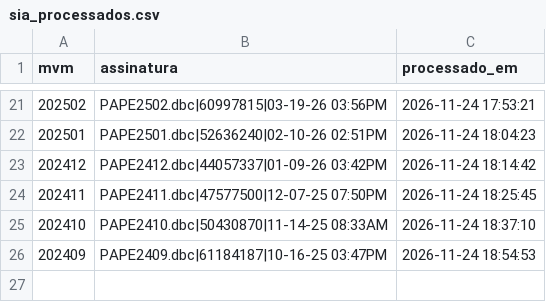
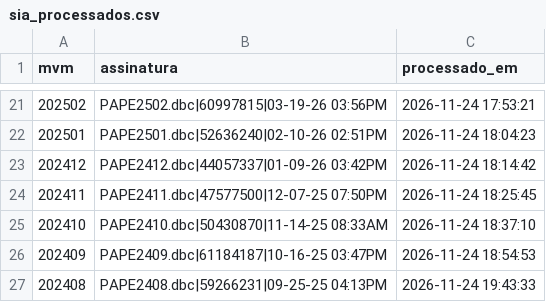
Before and after one commit to DGMOG-SES/producao-unidades-pe, a CSV file: dados/controle/sia_processados.csv, drawn as a sheet; only a part is shown, gaps mark what is left out.

```diff
--- a/dados/controle/sia_processados.csv
+++ b/dados/controle/sia_processados.csv
@@ -26 +26,2 @@
 202409;PAPE2409.dbc|61184187|10-16-25 03:47PM;2026-11-24 18:54:53
+202408;PAPE2408.dbc|59266231|09-25-25 04:13PM;2026-11-24 19:43:33
```
Also changed, not shown: 1 other file.
